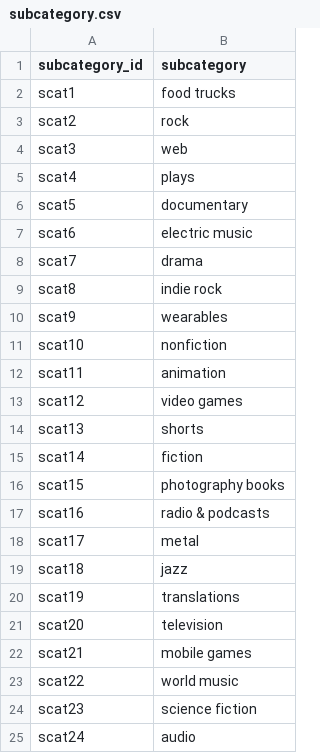
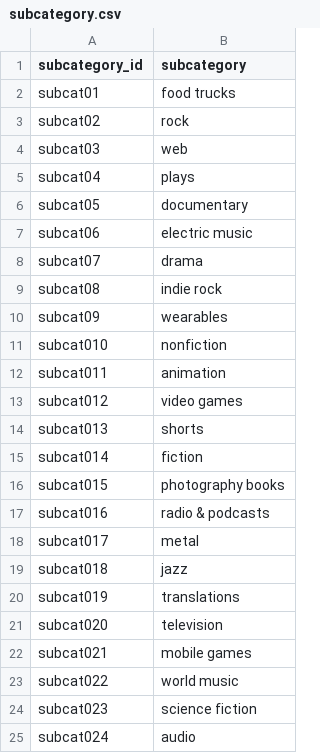
Before and after one commit to jananaum7/Crowdfunding_ETL, a CSV file: Starter_Files/Resources/subcategory.csv, drawn as a sheet.

```diff
--- a/Starter_Files/Resources/subcategory.csv
+++ b/Starter_Files/Resources/subcategory.csv
@@ -1,25 +1,25 @@
 subcategory_id,subcategory
-scat1,food trucks
-scat2,rock
-scat3,web
-scat4,plays
-scat5,documentary
-scat6,electric music
-scat7,drama
-scat8,indie rock
-scat9,wearables
-scat10,nonfiction
-scat11,animation
-scat12,video games
-scat13,shorts
-scat14,fiction
-scat15,photography books
-scat16,radio & podcasts
-scat17,metal
-scat18,jazz
-scat19,translations
-scat20,television
-scat21,mobile games
-scat22,world music
-scat23,science fiction
-scat24,audio
+subcat01,food trucks
+subcat02,rock
+subcat03,web
+subcat04,plays
+subcat05,documentary
+subcat06,electric music
+subcat07,drama
+subcat08,indie rock
+subcat09,wearables
+subcat010,nonfiction
+subcat011,animation
+subcat012,video games
+subcat013,shorts
+subcat014,fiction
+subcat015,photography books
+subcat016,radio & podcasts
+subcat017,metal
+subcat018,jazz
+subcat019,translations
+subcat020,television
+subcat021,mobile games
+subcat022,world music
+subcat023,science fiction
+subcat024,audio
```
Also changed, not shown: 2 other files.
